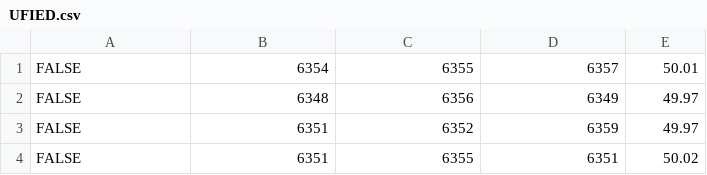
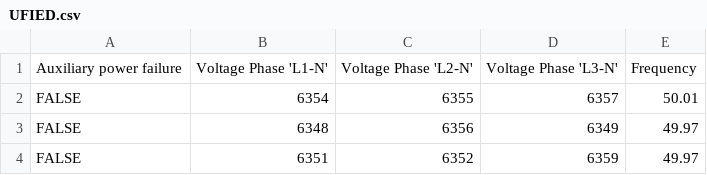
Before and after one commit to smartgridadsc/IEC61850SecurityDataset, a CSV file: Disturbance/Under frequency/csv/UFIED.csv, drawn as a sheet; only a part is shown; the shorter side is filled out with more unchanged rows; the diff names each change by its address in the sheet, - before the commit and + after, or states it on an @@ line.

Commit message:
Update column names

```diff
--- a/Disturbance/Under frequency/csv/UFIED.csv
+++ b/Disturbance/Under frequency/csv/UFIED.csv
+row 1: Auxiliary power failure | Voltage Phase 'L1-N' | Voltage Phase 'L2-N' | Voltage Phase 'L3-N' | Frequency
```
